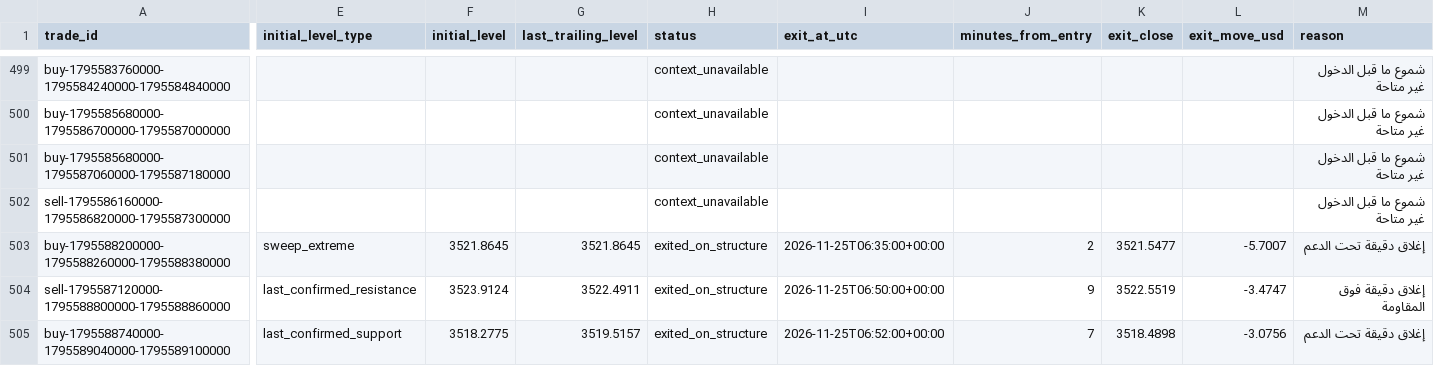
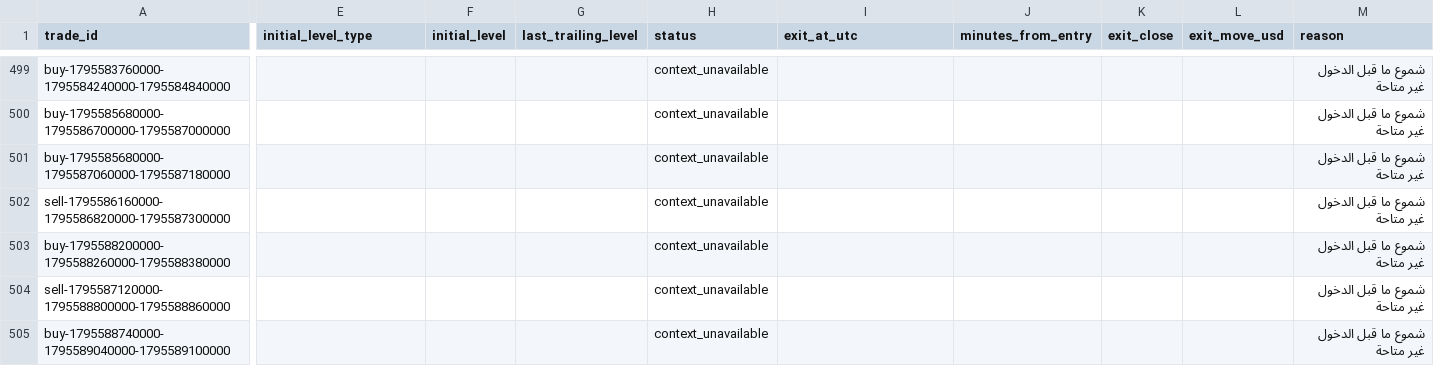
Before and after one commit to salehrbo1-cell/Alert-bot, a CSV file: research/sonic_paper/exit_rule_structure_break.csv, drawn as a sheet; only a part is shown, gaps mark what is left out; the diff covers the shown part only; the diff names each change by its address in the sheet, - before the commit and + after, or states it on an @@ line.

```diff
--- a/research/sonic_paper/exit_rule_structure_break.csv
+++ b/research/sonic_paper/exit_rule_structure_break.csv
-E503 (initial_level_type): sweep_extreme
+E503 (initial_level_type): (empty)
-F503 (initial_level): 3521.8645
+F503 (initial_level): (empty)
-G503 (last_trailing_level): 3521.8645
+G503 (last_trailing_level): (empty)
-H503:H505 (status): exited_on_structure
+H503:H505 (status): context_unavailable
-I503 (exit_at_utc): 2026-11-25T06:35:00+00:00
+I503 (exit_at_utc): (empty)
-J503 (minutes_from_entry): 2
+J503 (minutes_from_entry): (empty)
-K503 (exit_close): 3521.5477
+K503 (exit_close): (empty)
-L503 (exit_move_usd): -5.7007
+L503 (exit_move_usd): (empty)
-M503 (reason): إغلاق دقيقة تحت الدعم
+M503 (reason): شموع ما قبل الدخول غير متاحة
-E504 (initial_level_type): last_confirmed_resistance
+E504 (initial_level_type): (empty)
-F504 (initial_level): 3523.9124
+F504 (initial_level): (empty)
-G504 (last_trailing_level): 3522.4911
+G504 (last_trailing_level): (empty)
-I504 (exit_at_utc): 2026-11-25T06:50:00+00:00
+I504 (exit_at_utc): (empty)
-J504 (minutes_from_entry): 9
+J504 (minutes_from_entry): (empty)
-K504 (exit_close): 3522.5519
+K504 (exit_close): (empty)
-L504 (exit_move_usd): -3.4747
+L504 (exit_move_usd): (empty)
-M504 (reason): إغلاق دقيقة فوق المقاومة
+M504 (reason): شموع ما قبل الدخول غير متاحة
-E505 (initial_level_type): last_confirmed_support
+E505 (initial_level_type): (empty)
-F505 (initial_level): 3518.2775
+F505 (initial_level): (empty)
-G505 (last_trailing_level): 3519.5157
+G505 (last_trailing_level): (empty)
-I505 (exit_at_utc): 2026-11-25T06:52:00+00:00
+I505 (exit_at_utc): (empty)
-J505 (minutes_from_entry): 7
+J505 (minutes_from_entry): (empty)
-K505 (exit_close): 3518.4898
+K505 (exit_close): (empty)
-L505 (exit_move_usd): -3.0756
+L505 (exit_move_usd): (empty)
-M505 (reason): إغلاق دقيقة تحت الدعم
+M505 (reason): شموع ما قبل الدخول غير متاحة
```
Also changed, not shown: 4 added rows and 47 edited cells elsewhere in this file, research/sonic_paper/exit_rule_m5_structure.csv, research/sonic_paper/exit_rule_step_resistance.csv, 4 other files.
